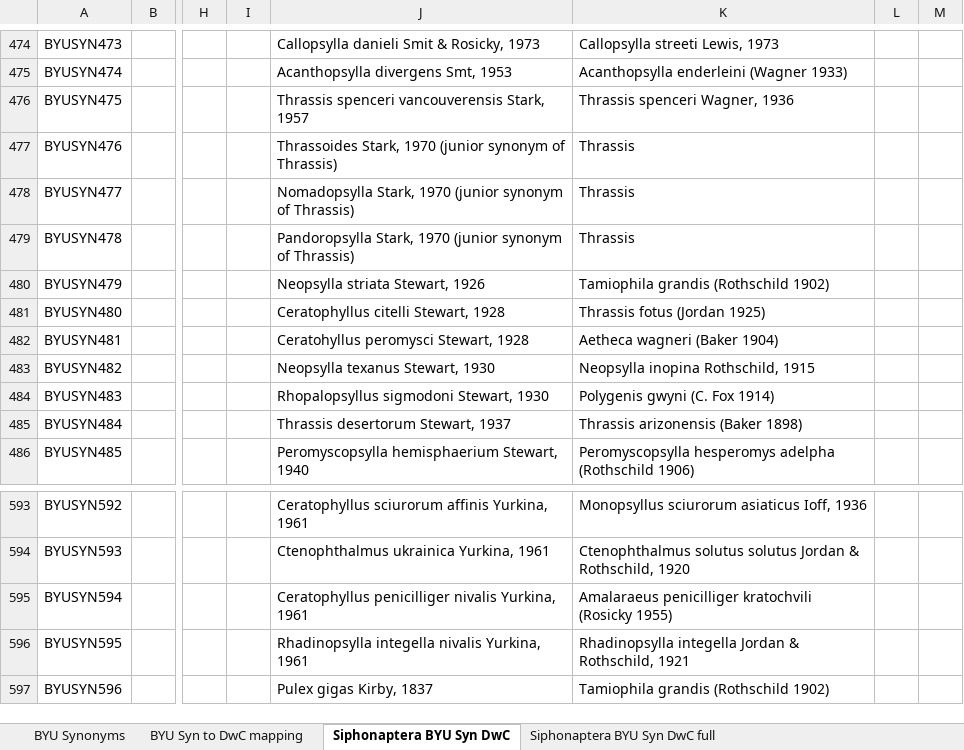
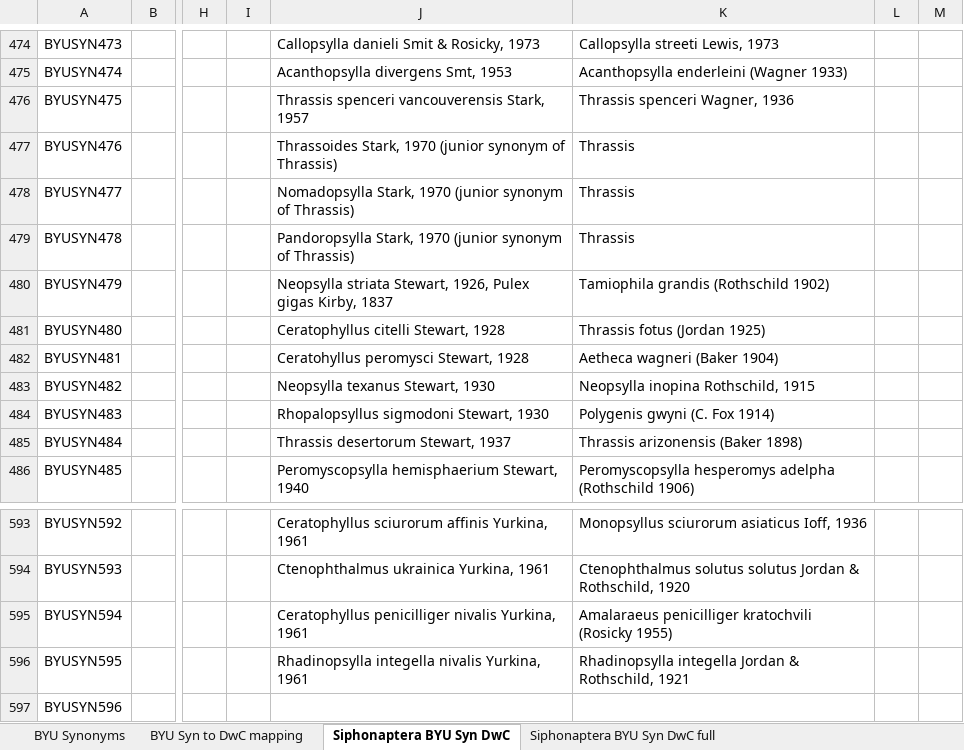
Before and after one commit to Jegelewicz/ixodes-tpt, an Excel workbook: input/BYU Siphonaptera Synonyms.xlsx, sheet Siphonaptera BYU Syn DwC, drawn as a sheet; only a part is shown, gaps mark what is left out; values as stored, in another font and other column widths than the file's, no borders; the diff names each change by its address in the sheet, - before the commit and + after, or states it on an @@ line.

Commit message:
Update BYU Siphonaptera Synonyms.xlsx

```diff
--- a/input/BYU Siphonaptera Synonyms.xlsx (sheet Siphonaptera BYU Syn DwC)
+++ b/input/BYU Siphonaptera Synonyms.xlsx (sheet Siphonaptera BYU Syn DwC)
-J480: Neopsylla striata Stewart, 1926
+J480: Neopsylla striata Stewart, 1926, Pulex gigas Kirby, 1837
-J597: Pulex gigas Kirby, 1837
+J597: (empty)
-K597: Tamiophila grandis (Rothschild 1902)
+K597: (empty)
```
Also changed, not shown: sheet Siphonaptera BYU Syn DwC full, sheet BYU Synonyms.
